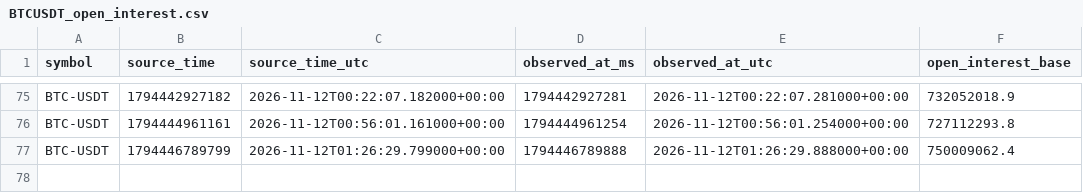
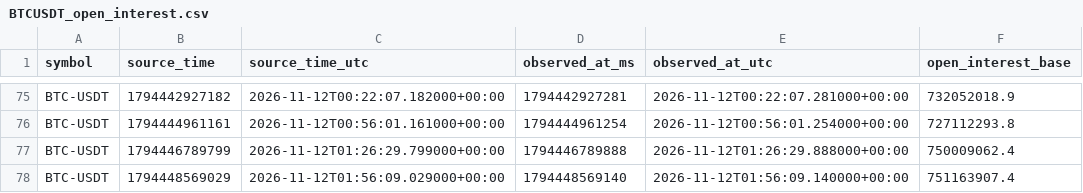
Before and after one commit to Gamadril34rus/astra_bot, a CSV file: data/bingx_usdm/open_interest/BTCUSDT_open_interest.csv, drawn as a sheet; only a part is shown, gaps mark what is left out.

```diff
--- a/data/bingx_usdm/open_interest/BTCUSDT_open_interest.csv
+++ b/data/bingx_usdm/open_interest/BTCUSDT_open_interest.csv
@@ -77 +77,2 @@ BTC-USDT,1794444961161,2026-11-12T00:56:01.161000+00:00,1794444961254,2026-11-12
 BTC-USDT,1794446789799,2026-11-12T01:26:29.799000+00:00,1794446789888,2026-11-12T01:26:29.888000+00:00,750009062.4
+BTC-USDT,1794448569029,2026-11-12T01:56:09.029000+00:00,1794448569140,2026-11-12T01:56:09.140000+00:00,751163907.4
```
Also changed, not shown: data/bingx_usdm/HYPEUSDT_30m.csv, data/bingx_usdm/open_interest/ETHUSDT_open_interest.csv, 9 other files.
